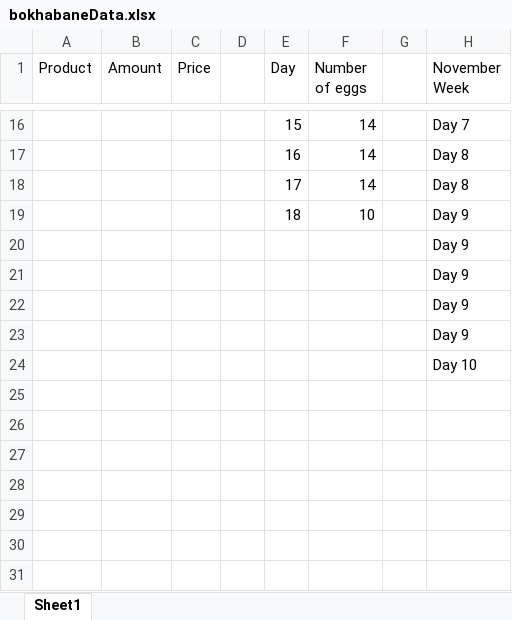
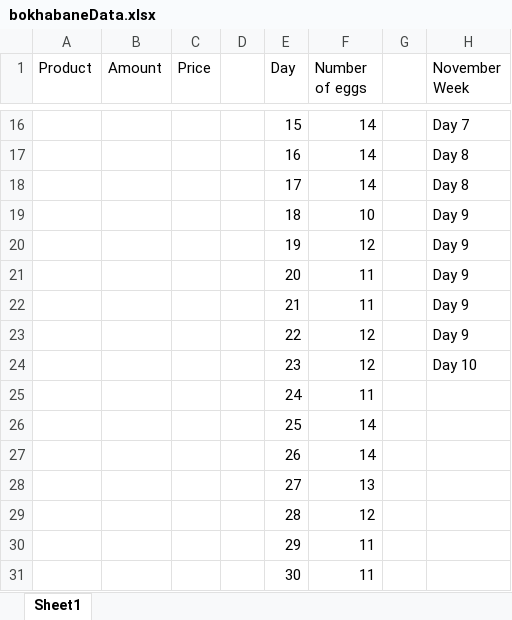
Before and after one commit to molisemahasele/data_analytics_dashboard, an Excel workbook: bokhabaneData.xlsx, sheet Sheet1, drawn as a sheet; only a part is shown, gaps mark what is left out; values as stored, in another font and other column widths than the file's, no borders; charts and pictures not drawn; rows hold the shown columns only; the diff names each change by its address in the sheet, - before the commit and + after, or states it on an @@ line.

Commit message:
Add files via upload

```diff
--- a/bokhabaneData.xlsx (sheet Sheet1)
+++ b/bokhabaneData.xlsx (sheet Sheet1)
-E20 (Day): (empty)
+E20 (Day): 19
-F20 (Number of eggs): (empty)
+F20 (Number of eggs): 12
-E21 (Day): (empty)
+E21 (Day): 20
-F21:F22 (Number of eggs): (empty)
+F21:F22 (Number of eggs): 11
-E22 (Day): (empty)
+E22 (Day): 21
-E23 (Day): (empty)
+E23 (Day): 22
-F23:F24 (Number of eggs): (empty)
+F23:F24 (Number of eggs): 12
-E24 (Day): (empty)
+E24 (Day): 23
-E25 (Day): (empty)
+E25 (Day): 24
-F25 (Number of eggs): (empty)
+F25 (Number of eggs): 11
+row 26:  |  |  |  | 25 | 14
+row 27:  |  |  |  | 26 | 14
+row 28:  |  |  |  | 27 | 13
+row 29:  |  |  |  | 28 | 12
+row 30:  |  |  |  | 29 | 11
+row 31:  |  |  |  | 30 | 11
```
